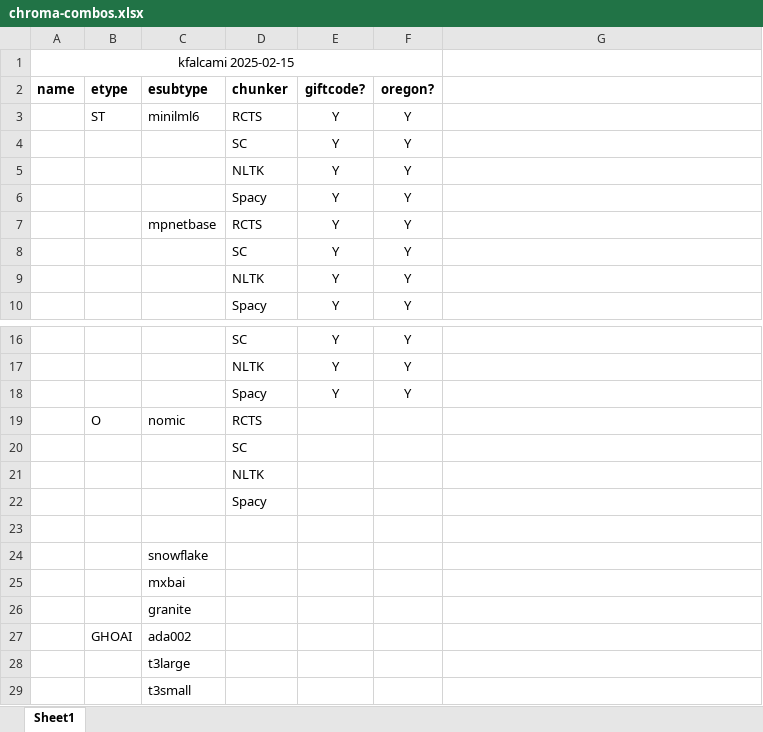
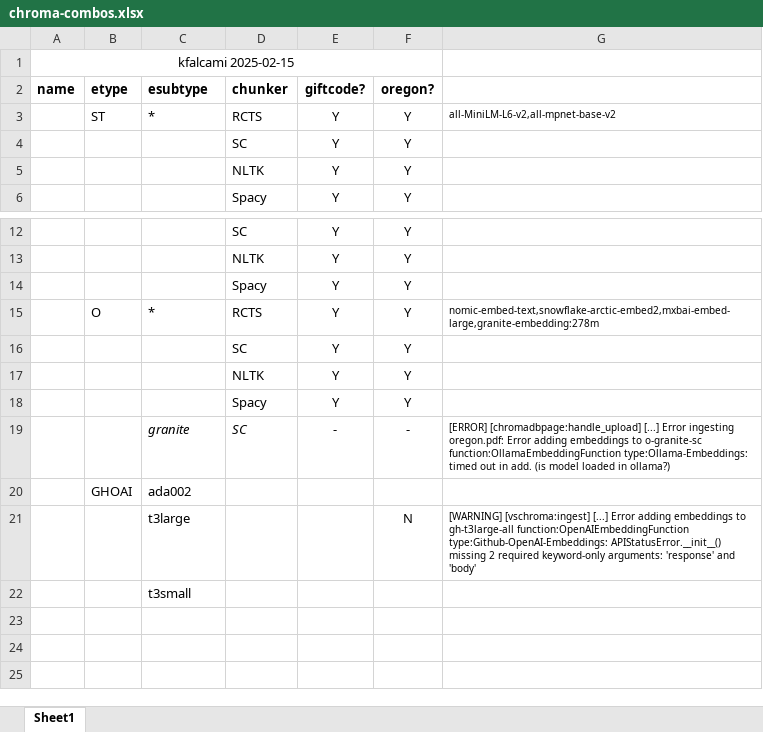
Before and after one commit to 8forty/kfchat, an Excel workbook: chroma-combos.xlsx, sheet Sheet1, drawn as a sheet; only a part is shown, gaps mark what is left out; values as stored, in another font and other column widths than the file's, no borders; conditional formats not drawn; removed rows and columns are numbered as before the commit, all else as after; the diff names each change by its address in the sheet, - before the commit and + after, or states it on an @@ line.

Commit message:
moved vs stuff -> vectorstore

```diff
--- a/chroma-combos.xlsx (sheet Sheet1)
+++ b/chroma-combos.xlsx (sheet Sheet1)
-C3 (esubtype): minilml6
+C3 (esubtype): *
-G3: (empty)
+G3: all-MiniLM-L6-v2,all-mpnet-base-v2
-row 7:  |  | mpnetbase | RCTS | Y | Y
-row 19:  | O | nomic | RCTS
-row 20:  |  |  | SC
-row 21:  |  |  | NLTK
-row 22:  |  |  | Spacy
-row 15: (empty)
+row 15:  | O | * | RCTS | Y | Y | nomic-embed-text,snowflake-arctic-embed2,mxbai-embed-large,granite-embedding:278m
-row 24:  |  | snowflake
-row 25:  |  | mxbai
-row 26:  |  | granite
@@ row 4 moved to row 16: SC @@
@@ row 5 moved to row 17: NLTK @@
@@ row 6 moved to row 18: Spacy @@
+row 19:  |  | granite | SC | - | - | [ERROR] [chromadbpage:handle_upload] [...] Error ingesting oregon.pdf: Error adding embeddings to o-granite-sc function:OllamaEmbeddingFunction type:Ollama-Embeddings: timed out in add. (is model loaded in ollama?)
-row 28:  |  | t3large
+row 21:  |  | t3large |  |  | N | [WARNING] [vschroma:ingest] [...] Error adding embeddings to gh-t3large-all function:OpenAIEmbeddingFunction type:Github-OpenAI-Embeddings: APIStatusError.__init__() missing 2 required keyword-only arguments: 'response' and 'body'
```
Also changed, not shown: 15 other files.
